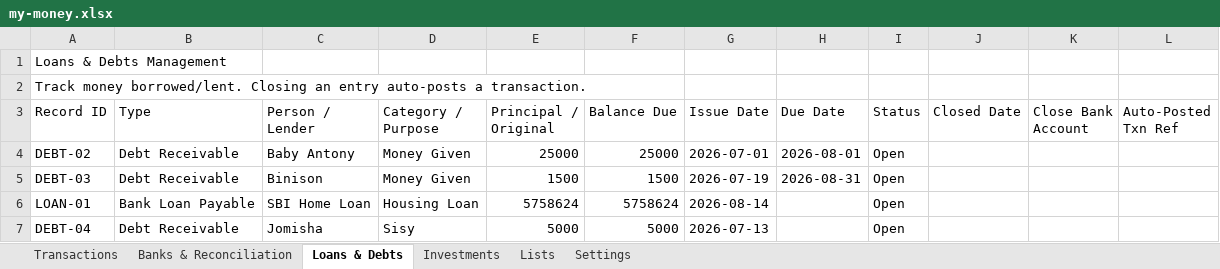
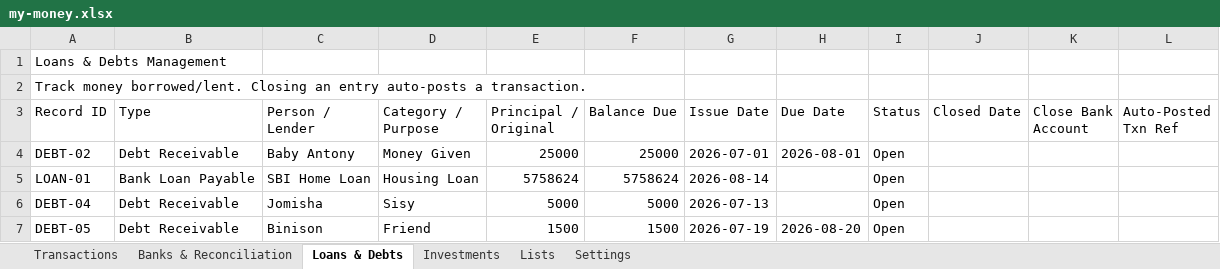
Before and after one commit to SanjoPoly/MyLedger, an Excel workbook: my-money.xlsx, sheet Loans & Debts, drawn as a sheet; values as stored, in another font and other column widths than the file's, no borders; removed rows and columns are numbered as before the commit, all else as after; the diff names each change by its address in the sheet, - before the commit and + after, or states it on an @@ line.

Commit message:
Ledgr: update my-money.xlsx (2026-07-20T21:40:45.568Z)

```diff
--- a/my-money.xlsx (sheet Loans & Debts)
+++ b/my-money.xlsx (sheet Loans & Debts)
-row 5: DEBT-03 | Debt Receivable | Binison | Money Given | 1500 | 1500 | 2026-07-19 | 2026-08-31 | Open
+row 7: DEBT-05 | Debt Receivable | Binison | Friend | 1500 | 1500 | 2026-07-19 | 2026-08-20 | Open
```
Also changed, not shown: sheet Transactions, sheet Banks & Reconciliation.
